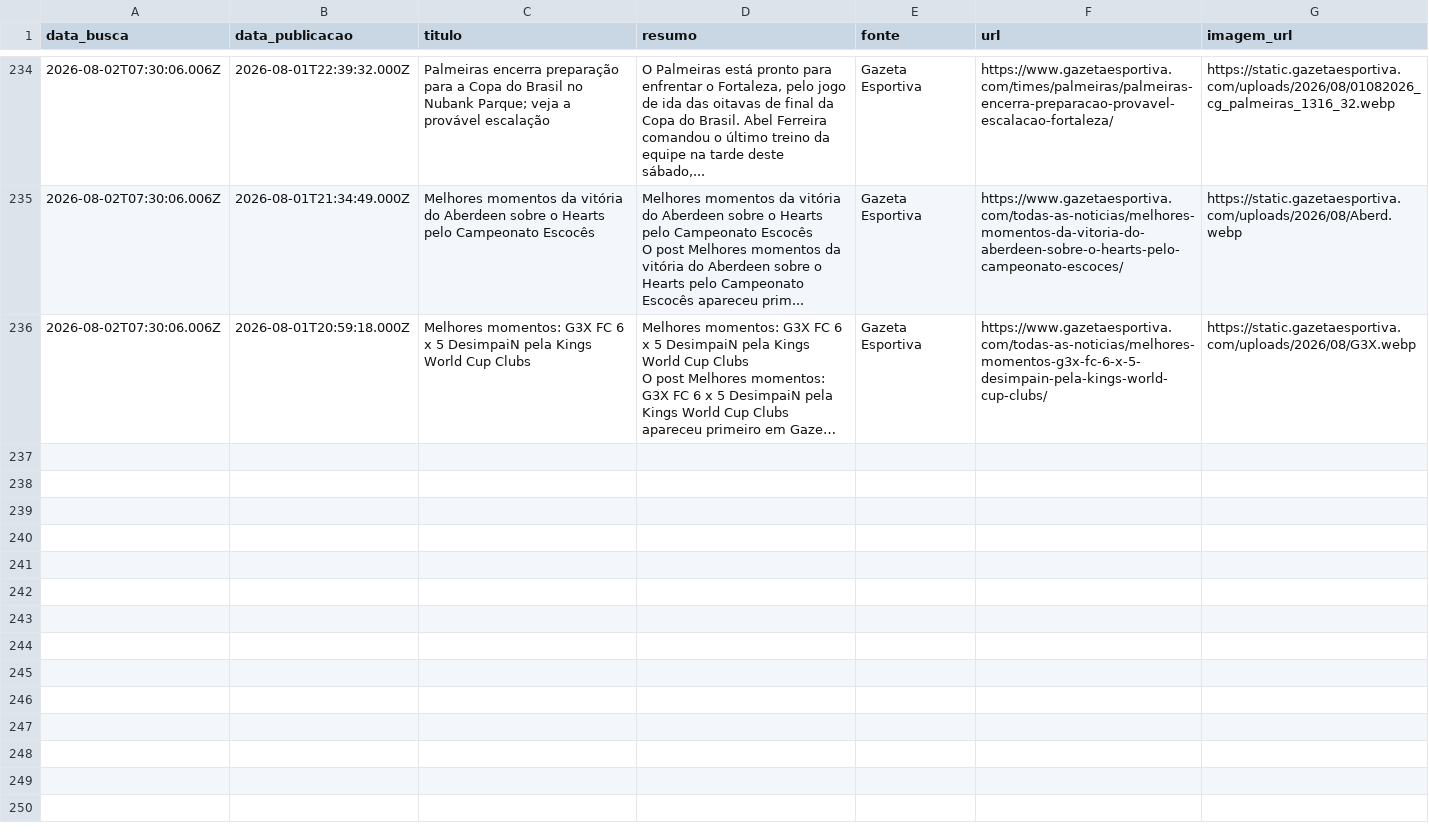
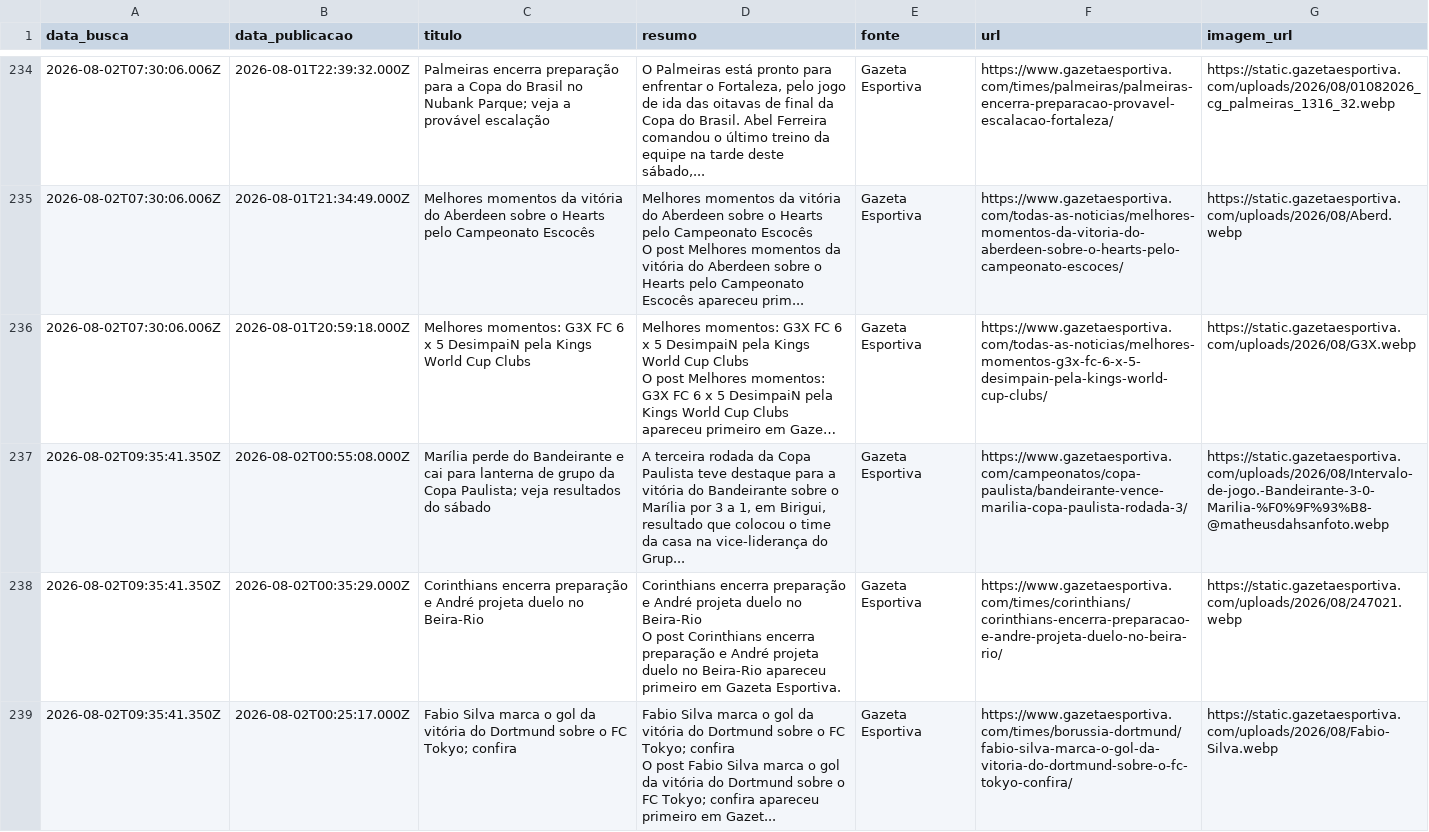
Before and after one commit to yuriluna85/boleragem-nordestina, a CSV file: DATA/2026/08/masculino/masculino.csv, drawn as a sheet; only a part is shown, gaps mark what is left out; long unchanged cells end in …; ↵ is a line break in a cell; the diff covers the shown part only; the diff names each change by its address in the sheet, - before the commit and + after, or states it on an @@ line.

```diff
--- a/DATA/2026/08/masculino/masculino.csv
+++ b/DATA/2026/08/masculino/masculino.csv
+row 237: 2026-08-02T09:35:41.350Z | 2026-08-02T00:55:08.000Z | Marília perde do Bandeirante e cai para lanterna de grupo da Copa Paulista; veja resultados do sábado | A terceira rodada da Copa Paulista teve destaque para a vitória do Bandeirante sobre o Marília por 3 a 1, em Birigui, resultado que colocou o time da casa na vice-liderança do Grup... | Gazeta Esportiva | https://www.gazetaesportiva.com/campeonatos/copa-paulista/bandeirante-vence-marilia-copa-paulista-rodada-3/ | https://static.gazetaesportiva.com/uploads/2026/08/Intervalo-de-jogo.-Bandeirante-3-0-Marilia-%F0%9F%93%B8-@matheusdahsanfoto.webp
+row 238: 2026-08-02T09:35:41.350Z | 2026-08-02T00:35:29.000Z | Corinthians encerra preparação e André projeta duelo no Beira-Rio | Corinthians encerra preparação e André projeta duelo no Beira-Rio ↵ O post Corinthians encerra preparação e André projeta duelo no Beira-Rio apareceu primeiro em Gazeta Esportiva. | Gazeta Esportiva | https://www.gazetaesportiva.com/times/corinthians/corinthians-encerra-preparacao-e-andre-projeta-duelo-no-beira-rio/ | https://static.gazetaesportiva.com/uploads/2026/08/247021.webp
+row 239: 2026-08-02T09:35:41.350Z | 2026-08-02T00:25:17.000Z | Fabio Silva marca o gol da vitória do Dortmund sobre o FC Tokyo; confira | Fabio Silva marca o gol da vitória do Dortmund sobre o FC Tokyo; confira ↵ O post Fabio Silva marca o gol da vitória do Dortmund sobre o FC Tokyo; confira apareceu primeiro em Gazet... | Gazeta Esportiva | https://www.gazetaesportiva.com/times/borussia-dortmund/fabio-silva-marca-o-gol-da-vitoria-do-dortmund-sobre-o-fc-tokyo-confira/ | https://static.gazetaesportiva.com/uploads/2026/08/Fabio-Silva.webp
```
Also changed, not shown: 8 added rows elsewhere in this file, DATA/2026/08/feminino/feminino.csv, DATA/2026/08/jogadores/jogadores.csv, 2 other files.
